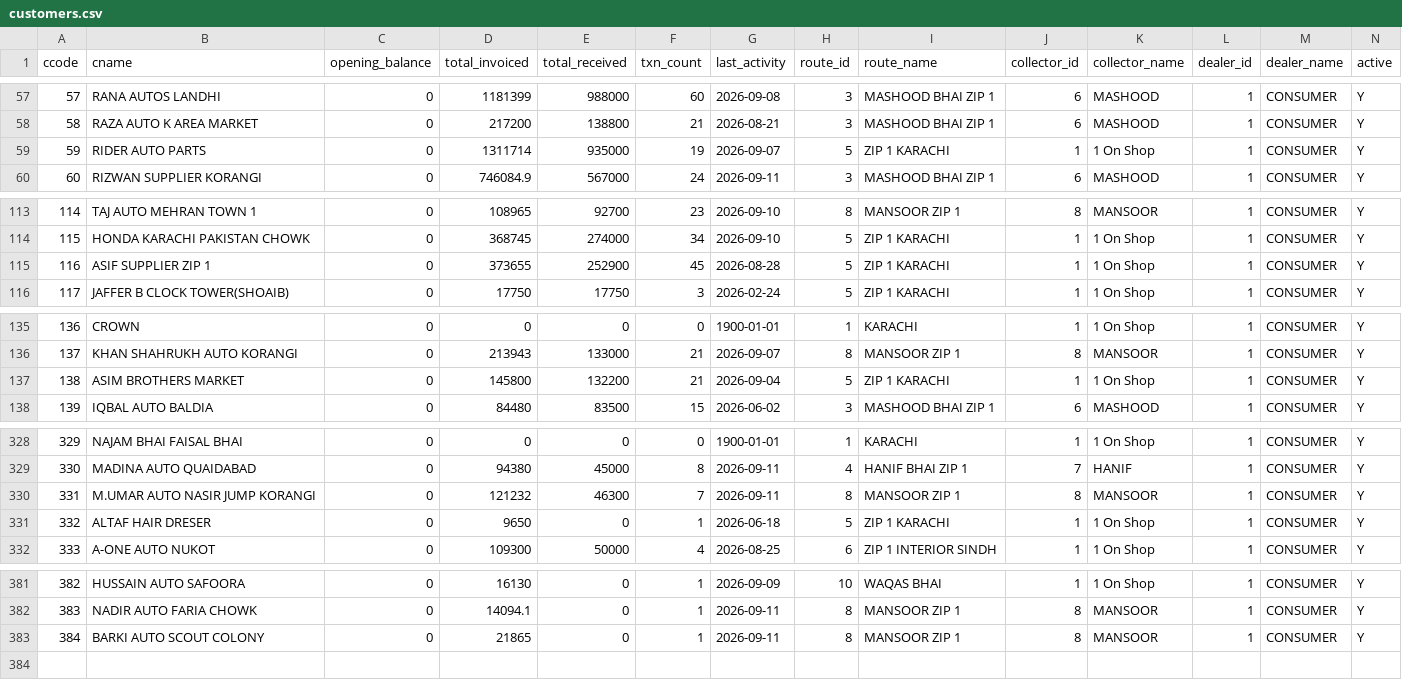
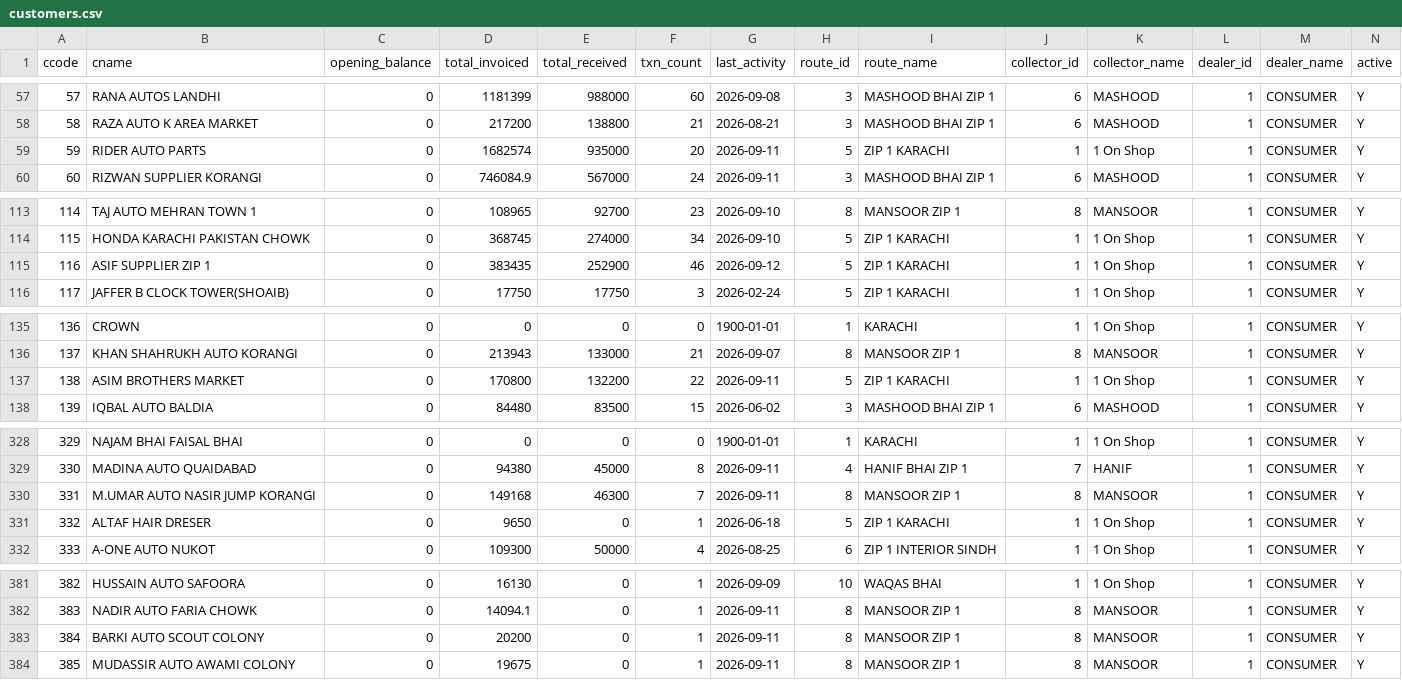
Before and after one commit to ahmedvohrra/zip1_naveed_daily_EXPORT, a CSV file: customers.csv, drawn as a sheet; only a part is shown, gaps mark what is left out; rows hold the shown columns only; the diff names each change by its address in the sheet, - before the commit and + after, or states it on an @@ line.

```diff
--- a/customers.csv
+++ b/customers.csv
-D59 (total_invoiced): 1311714
+D59 (total_invoiced): 1682574
-F59 (txn_count): 19
+F59 (txn_count): 20
-G59 (last_activity): 2026-09-07
+G59 (last_activity): 2026-09-11
-D115 (total_invoiced): 373655
+D115 (total_invoiced): 383435
-F115 (txn_count): 45
+F115 (txn_count): 46
-G115 (last_activity): 2026-08-28
+G115 (last_activity): 2026-09-12
-D137 (total_invoiced): 145800
+D137 (total_invoiced): 170800
-F137 (txn_count): 21
+F137 (txn_count): 22
-G137 (last_activity): 2026-09-04
+G137 (last_activity): 2026-09-11
-D330 (total_invoiced): 121232
+D330 (total_invoiced): 149168
-D383 (total_invoiced): 21865
+D383 (total_invoiced): 20200
+row 384: 385 | MUDASSIR AUTO AWAMI COLONY | 0 | 19675 | 0 | 1 | 2026-09-11 | 8 | MANSOOR ZIP 1 | 8 | MANSOOR | 1 | CONSUMER | Y
```
Also changed, not shown: invoice_lines.csv, invoices.csv, 6 other files.
